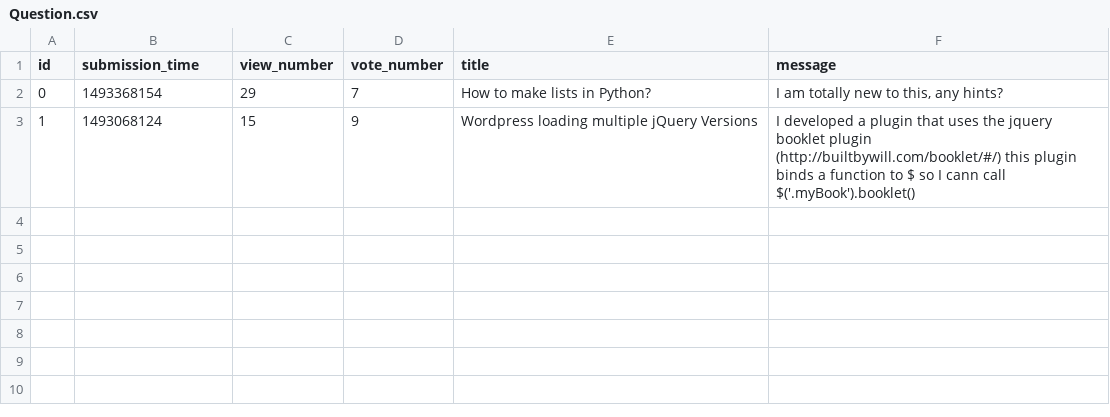
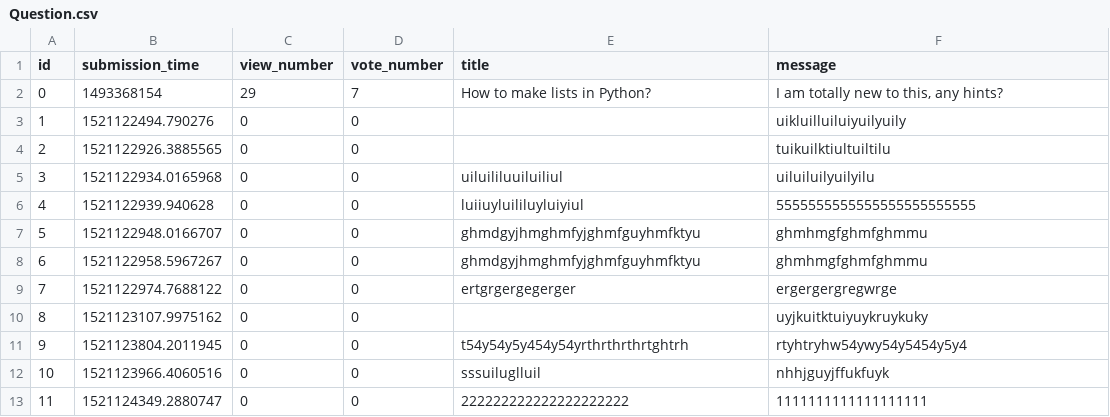
Before and after one commit to Pico143/Wirogrzmoty, a CSV file: Question.csv, drawn as a sheet; the diff names each change by its address in the sheet, - before the commit and + after, or states it on an @@ line.

```diff
--- a/Question.csv
+++ b/Question.csv
-B3 (submission_time): 1493068124
+B3 (submission_time): 1521122494.790276
-C3 (view_number): 15
+C3 (view_number): 0
-D3 (vote_number): 9
+D3 (vote_number): 0
-E3 (title): Wordpress loading multiple jQuery Versions
+E3 (title): (empty)
-F3 (message): I developed a plugin that uses the jquery booklet plugin (http://builtbywill.com/booklet/#/) this plugin binds a function to $ so I cann call $('.myBook').booklet()
+F3 (message): uikluilluiluiyuilyuily
+row 4: 2 | 1521122926.3885565 | 0 | 0 |  | tuikuilktiultuiltilu
+row 5: 3 | 1521122934.0165968 | 0 | 0 | uiluililuuiluiliul | uiluiluilyuilyilu
+row 6: 4 | 1521122939.940628 | 0 | 0 | luiiuyluililuyluiyiul | 5555555555555555555555555
+row 7: 5 | 1521122948.0166707 | 0 | 0 | ghmdgyjhmghmfyjghmfguyhmfktyu | ghmhmgfghmfghmmu
+row 8: 6 | 1521122958.5967267 | 0 | 0 | ghmdgyjhmghmfyjghmfguyhmfktyu | ghmhmgfghmfghmmu
+row 9: 7 | 1521122974.7688122 | 0 | 0 | ertgrgergegerger | ergergergregwrge
+row 10: 8 | 1521123107.9975162 | 0 | 0 |  | uyjkuitktuiyuykruykuky
+row 11: 9 | 1521123804.2011945 | 0 | 0 | t54y54y5y454y54yrthrthrthrtghtrh | rtyhtryhw54ywy54y5454y5y4
+row 12: 10 | 1521123966.4060516 | 0 | 0 | sssuiluglluil | nhhjguyjffukfuyk
+row 13: 11 | 1521124349.2880747 | 0 | 0 | 222222222222222222222 | 1111111111111111111
```
Also changed, not shown: 5 other files.
